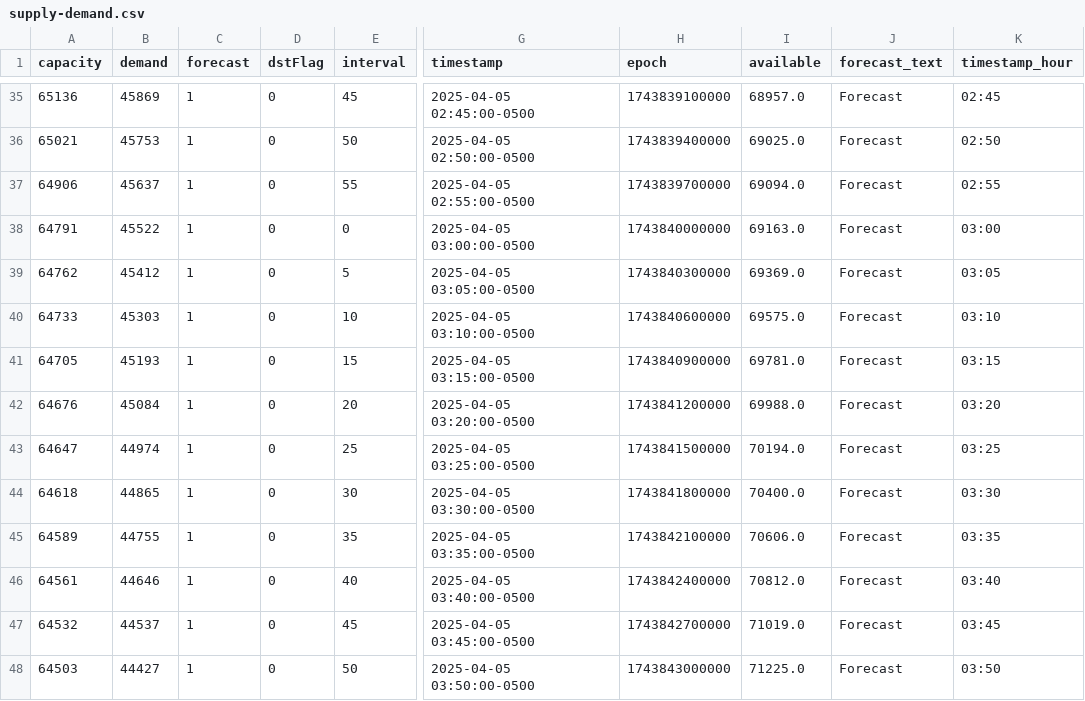
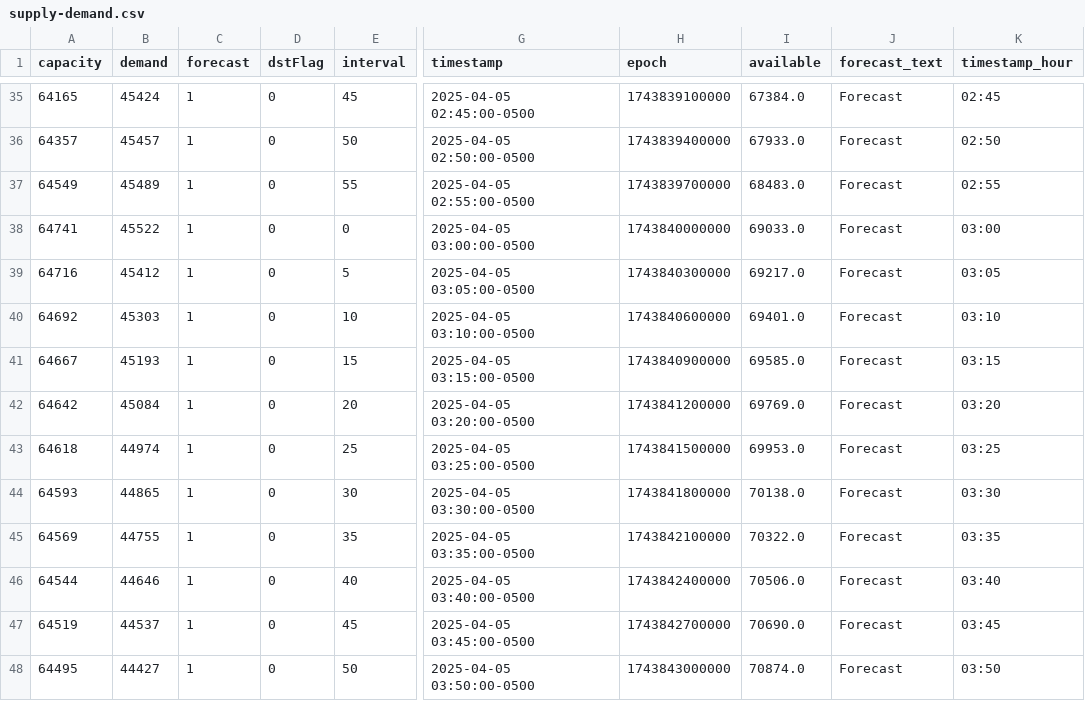
Before and after one commit to DallasMorningNews/FNTX_ercot, a CSV file: data/raw/environment/supply-demand.csv, drawn as a sheet; only a part is shown, gaps mark what is left out; the diff covers the shown part only; the diff names each change by its address in the sheet, - before the commit and + after, or states it on an @@ line.

```diff
--- a/data/raw/environment/supply-demand.csv
+++ b/data/raw/environment/supply-demand.csv
-A35 (capacity): 65136
+A35 (capacity): 64165
-B35 (demand): 45869
+B35 (demand): 45424
-I35 (available): 68957.0
+I35 (available): 67384.0
-A36 (capacity): 65021
+A36 (capacity): 64357
-B36 (demand): 45753
+B36 (demand): 45457
-I36 (available): 69025.0
+I36 (available): 67933.0
-A37 (capacity): 64906
+A37 (capacity): 64549
-B37 (demand): 45637
+B37 (demand): 45489
-I37 (available): 69094.0
+I37 (available): 68483.0
-A38 (capacity): 64791
+A38 (capacity): 64741
-I38 (available): 69163.0
+I38 (available): 69033.0
-A39 (capacity): 64762
+A39 (capacity): 64716
-I39 (available): 69369.0
+I39 (available): 69217.0
-A40 (capacity): 64733
+A40 (capacity): 64692
-I40 (available): 69575.0
+I40 (available): 69401.0
-A41 (capacity): 64705
+A41 (capacity): 64667
-I41 (available): 69781.0
+I41 (available): 69585.0
-A42 (capacity): 64676
+A42 (capacity): 64642
-I42 (available): 69988.0
+I42 (available): 69769.0
-A43 (capacity): 64647
+A43 (capacity): 64618
-I43 (available): 70194.0
+I43 (available): 69953.0
-A44 (capacity): 64618
+A44 (capacity): 64593
-I44 (available): 70400.0
+I44 (available): 70138.0
-A45 (capacity): 64589
+A45 (capacity): 64569
-I45 (available): 70606.0
+I45 (available): 70322.0
-A46 (capacity): 64561
+A46 (capacity): 64544
-I46 (available): 70812.0
+I46 (available): 70506.0
-A47 (capacity): 64532
+A47 (capacity): 64519
-I47 (available): 71019.0
+I47 (available): 70690.0
-A48 (capacity): 64503
+A48 (capacity): 64495
-I48 (available): 71225.0
+I48 (available): 70874.0
```
Also changed, not shown: 97 edited cells elsewhere in this file.
